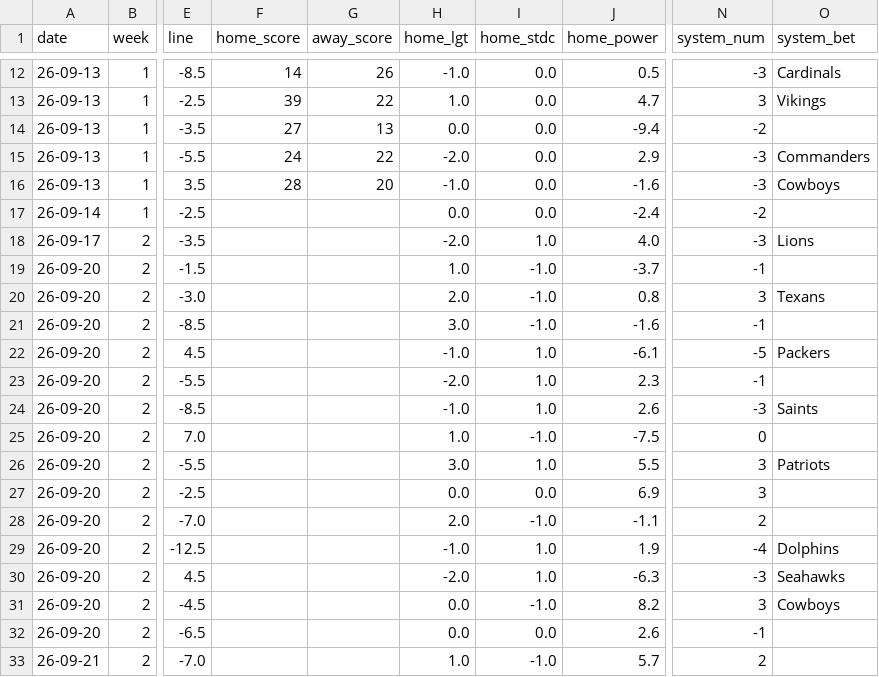
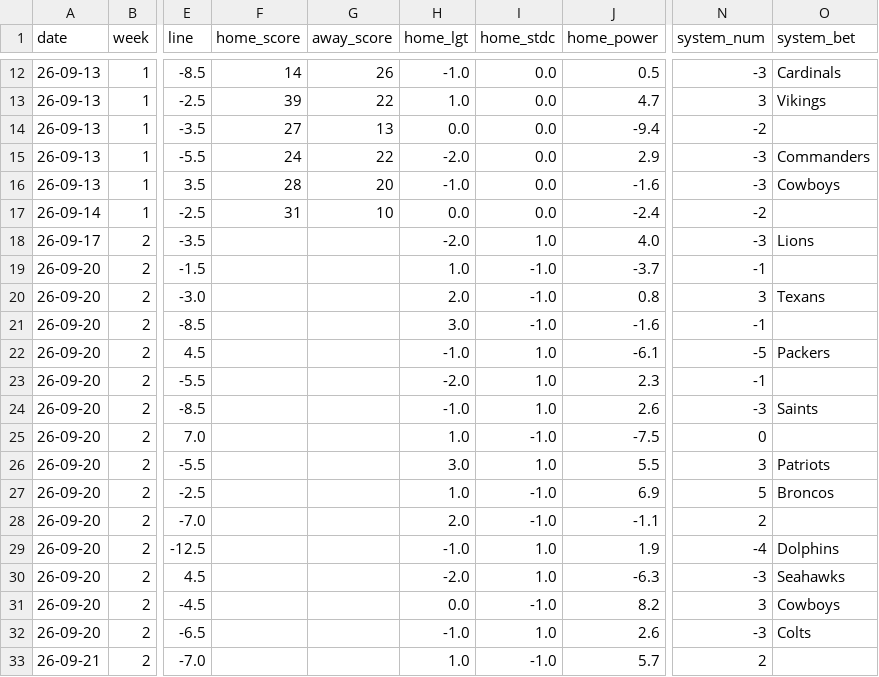
Before and after one commit to ZeNoonan/Research, a CSV file: nfl_report/data/report_2026.csv, drawn as a sheet; only a part is shown, gaps mark what is left out; the diff names each change by its address in the sheet, - before the commit and + after, or states it on an @@ line.

```diff
--- a/nfl_report/data/report_2026.csv
+++ b/nfl_report/data/report_2026.csv
-F17 (home_score): (empty)
+F17 (home_score): 31
-G17 (away_score): (empty)
+G17 (away_score): 10
-H27 (home_lgt): 0.0
+H27 (home_lgt): 1.0
-I27 (home_stdc): 0.0
+I27 (home_stdc): -1.0
-N27 (system_num): 3
+N27 (system_num): 5
-O27 (system_bet): (empty)
+O27 (system_bet): Broncos
-H32 (home_lgt): 0.0
+H32 (home_lgt): -1.0
-I32 (home_stdc): 0.0
+I32 (home_stdc): 1.0
-N32 (system_num): -1
+N32 (system_num): -3
-O32 (system_bet): (empty)
+O32 (system_bet): Colts
```
Also changed, not shown: nfl_report/data/results_2026.csv, nfl_report/data/schedule_lines.csv, 3 other files.
